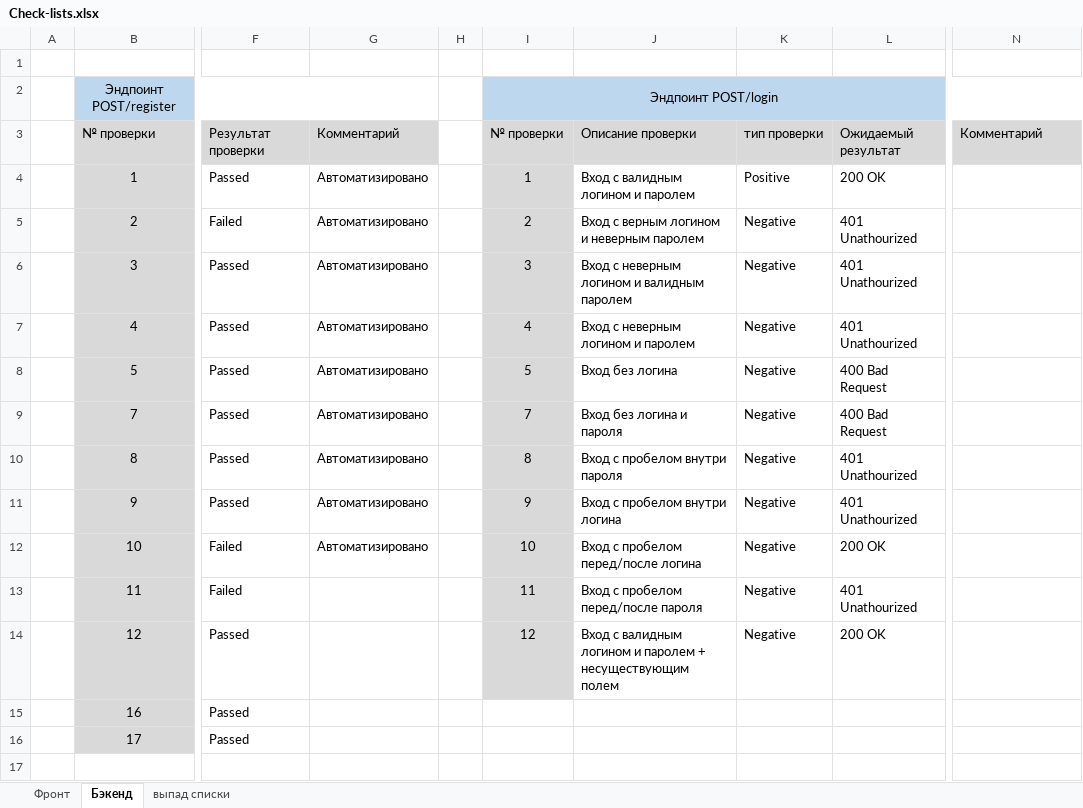
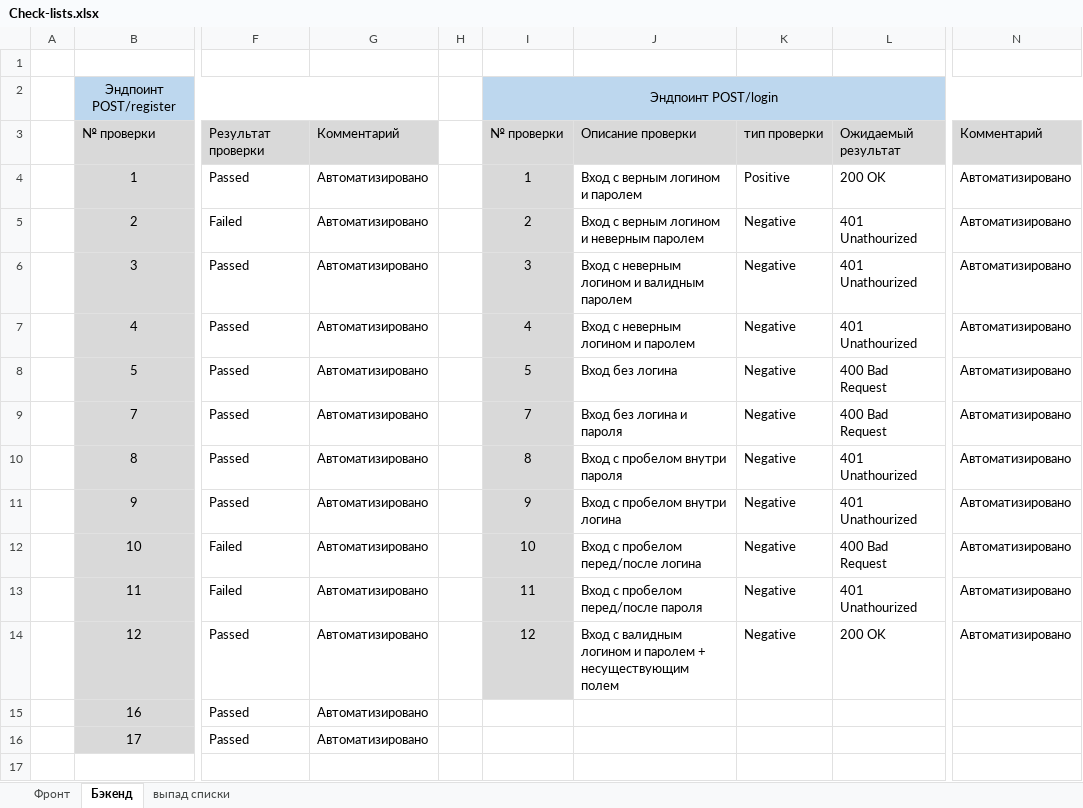
Before and after one commit to PyTIT/ToDo-QA, an Excel workbook: Check-lists.xlsx, sheet Бэкенд, drawn as a sheet; only a part is shown, gaps mark what is left out; values as stored, in another font and other column widths than the file's, no borders; the diff covers the shown part only; the diff names each change by its address in the sheet, - before the commit and + after, or states it on an @@ line.

```diff
--- a/Check-lists.xlsx (sheet Бэкенд)
+++ b/Check-lists.xlsx (sheet Бэкенд)
-J4: Вход с валидным логином и паролем
+J4: Вход с верным логином и паролем
-N4:N14: (empty)
+N4:N14: Автоматизировано
-L12: 200 OK
+L12: 400 Bad Request
-G13:G16: (empty)
+G13:G16: Автоматизировано
```
Also changed, not shown: 19 removed rows, 32 edited cells and cell formats elsewhere in this sheet, 1 other file.
